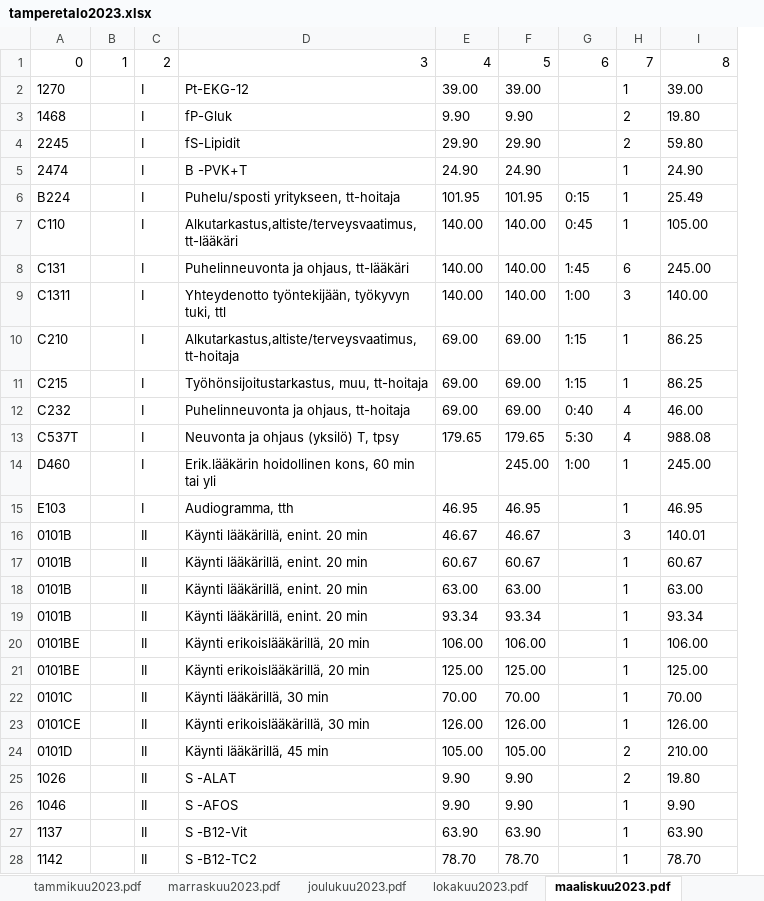
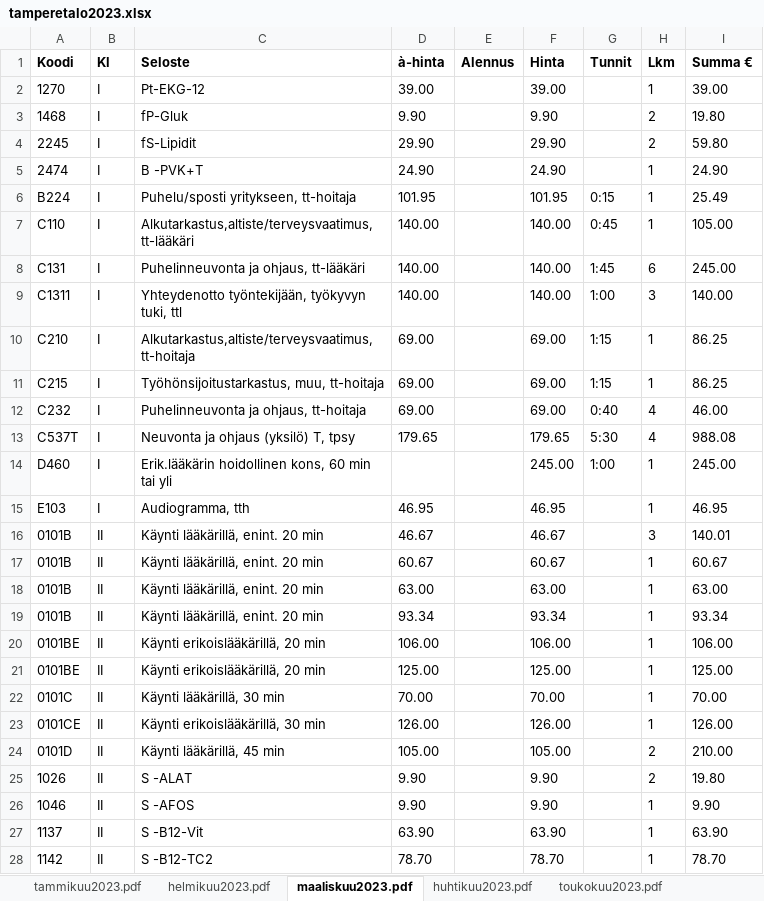
Before and after one commit to teko-aly-projekti/ilona-s-repo, an Excel workbook: tampere-talo/tamperetalo2023.xlsx, sheet maaliskuu2023.pdf, drawn as a sheet; only a part is shown; values as stored, in another font and other column widths than the file's, no borders; removed rows and columns are numbered as before the commit, all else as after; the diff covers the shown part only; the diff names each change by its address in the sheet, - before the commit and + after, or states it on an @@ line.

```diff
--- a/tampere-talo/tamperetalo2023.xlsx (sheet maaliskuu2023.pdf)
+++ b/tampere-talo/tamperetalo2023.xlsx (sheet maaliskuu2023.pdf)
-column C, rows 2-28: I | I | I | I | I | I | I | I | I | I | I | I | I | I | II | II | II | II | II | II | II | II | II | II | II | II | II
+column E, empty
-row 1: 0 | 1 | 2 | 3 | 4 | 5 | 6 | 7 | 8
+row 1: Koodi | Kl | Seloste | à-hinta | Alennus | Hinta | Tunnit | Lkm | Summa €
-B2:B15: (empty)
+B2:B15: I
-B16:B28: (empty)
+B16:B28: II
```
Also changed, not shown: 5 added rows, 2 removed rows and 79 edited cells elsewhere in this sheet, sheet lokakuu2023.pdf, sheet marraskuu2023.pdf, sheet toukokuu2023.pdf, sheet syyskuu2023.pdf, sheet elokuu2023.pdf, sheet kesäkuu2023.pdf, 5 more sheets, other sheet tabs, 33 other files.
